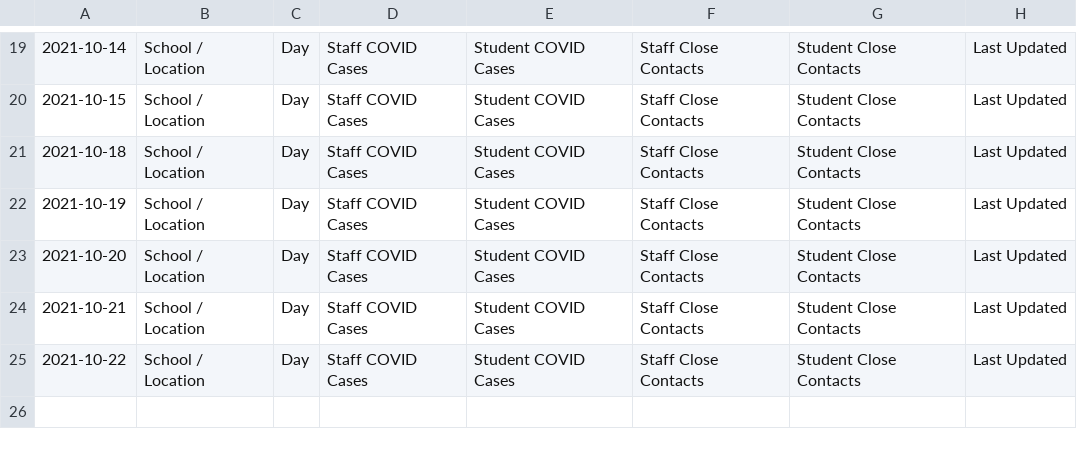
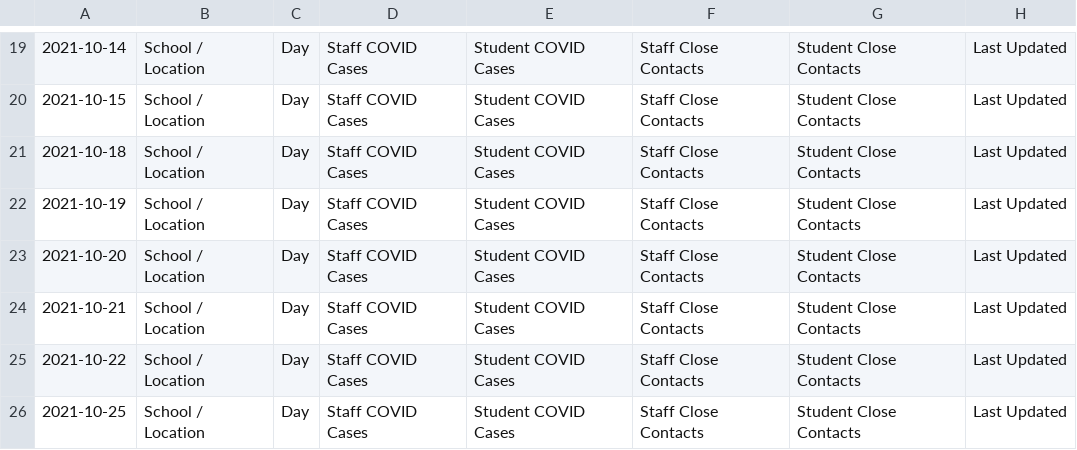
Before and after one commit to packdl/bcsd-covid-dashboard, a CSV file: output/header.csv, drawn as a sheet; only a part is shown, gaps mark what is left out; the diff names each change by its address in the sheet, - before the commit and + after, or states it on an @@ line.

```diff
--- a/output/header.csv
+++ b/output/header.csv
+row 26: 2021-10-25 | School / Location | Day | Staff COVID Cases | Student COVID Cases | Staff Close Contacts | Student Close Contacts | Last Updated
```
Also changed, not shown: output/data.csv.
